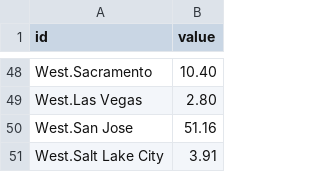
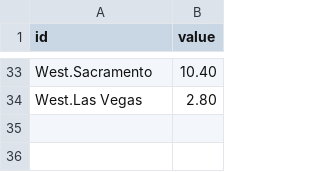
Before and after one commit to cpeterson1105/boston_group, a CSV file: data/city-comparison-output.csv, drawn as a sheet; only a part is shown, gaps mark what is left out; the diff covers the shown part only.

```diff
--- a/data/city-comparison-output.csv
+++ b/data/city-comparison-output.csv
@@ -49,3 +34 @@ West.Sacramento,10.40
 West.Las Vegas,2.80
-West.San Jose,51.16
-West.Salt Lake City,3.91
```
Also changed, not shown: 15 removed rows and 2 edited cells elsewhere in this file, data/city-comparison-input.csv.
